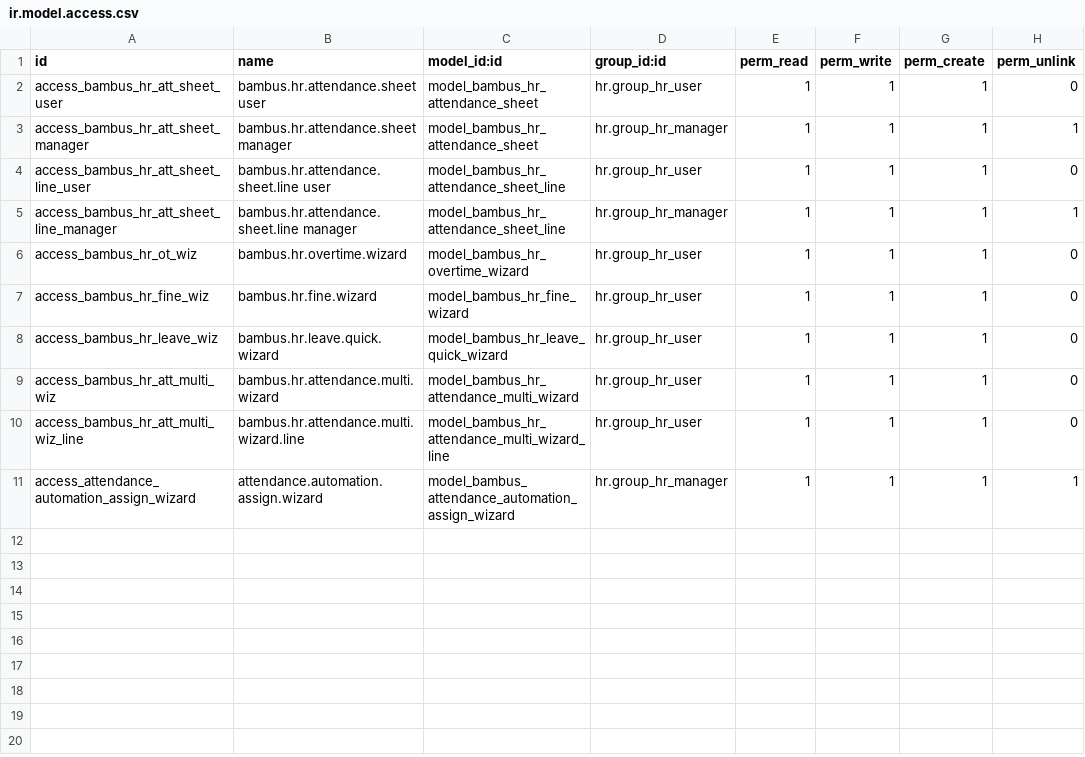
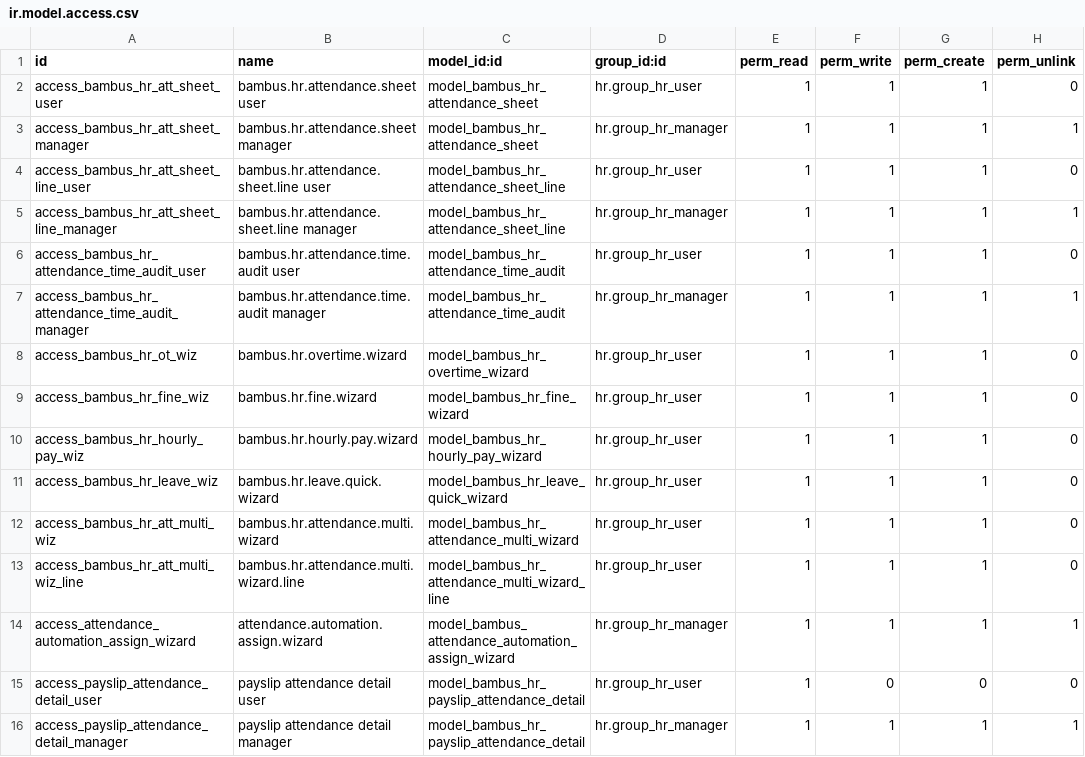
Before and after one commit to abdul-rahman-bambus/hr-raaviya_dashboard, a CSV file: bambus_hr_daily_ops/security/ir.model.access.csv, drawn as a sheet.

Commit message:
Add date-wise payslip earnings and deductions

```diff
--- a/bambus_hr_daily_ops/security/ir.model.access.csv
+++ b/bambus_hr_daily_ops/security/ir.model.access.csv
@@ -5,4 +5,7 @@ access_bambus_hr_att_sheet_line_user,bambus.hr.attendance.sheet.line user,model_
 access_bambus_hr_att_sheet_line_manager,bambus.hr.attendance.sheet.line manager,model_bambus_hr_attendance_sheet_line,hr.group_hr_manager,1,1,1,1
+access_bambus_hr_attendance_time_audit_user,bambus.hr.attendance.time.audit user,model_bambus_hr_attendance_time_audit,hr.group_hr_user,1,1,1,0
+access_bambus_hr_attendance_time_audit_manager,bambus.hr.attendance.time.audit manager,model_bambus_hr_attendance_time_audit,hr.group_hr_manager,1,1,1,1
 access_bambus_hr_ot_wiz,bambus.hr.overtime.wizard,model_bambus_hr_overtime_wizard,hr.group_hr_user,1,1,1,0
 access_bambus_hr_fine_wiz,bambus.hr.fine.wizard,model_bambus_hr_fine_wizard,hr.group_hr_user,1,1,1,0
+access_bambus_hr_hourly_pay_wiz,bambus.hr.hourly.pay.wizard,model_bambus_hr_hourly_pay_wizard,hr.group_hr_user,1,1,1,0
 access_bambus_hr_leave_wiz,bambus.hr.leave.quick.wizard,model_bambus_hr_leave_quick_wizard,hr.group_hr_user,1,1,1,0
@@ -11 +14,3 @@ access_bambus_hr_att_multi_wiz_line,bambus.hr.attendance.multi.wizard.line,model
 access_attendance_automation_assign_wizard,attendance.automation.assign.wizard,model_bambus_attendance_automation_assign_wizard,hr.group_hr_manager,1,1,1,1
+access_payslip_attendance_detail_user,payslip attendance detail user,model_bambus_hr_payslip_attendance_detail,hr.group_hr_user,1,0,0,0
+access_payslip_attendance_detail_manager,payslip attendance detail manager,model_bambus_hr_payslip_attendance_detail,hr.group_hr_manager,1,1,1,1
```
Also changed, not shown: 42 other files.
